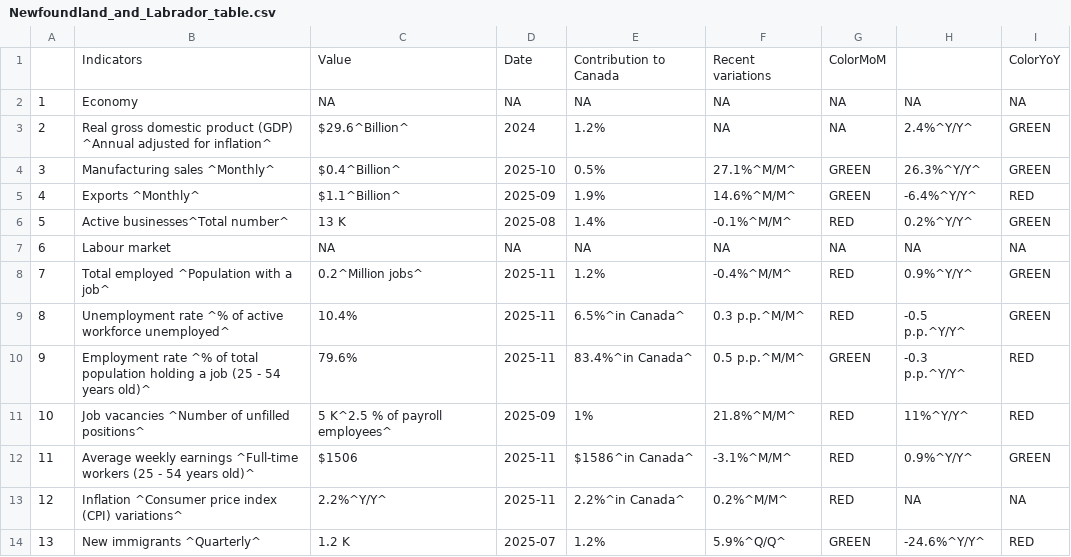
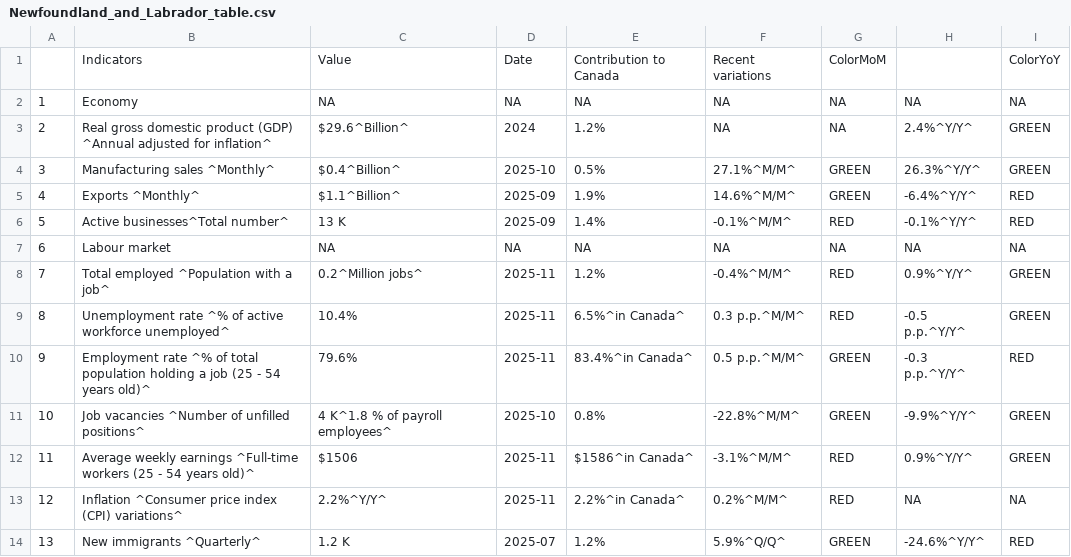
Before and after one commit to Dabra56/Economic_Dashboard, a CSV file: data/Newfoundland_and_Labrador_table.csv, drawn as a sheet.

```diff
--- a/data/Newfoundland_and_Labrador_table.csv
+++ b/data/Newfoundland_and_Labrador_table.csv
@@ -6,3 +6,3 @@
 "4","Exports ^Monthly^","$1.1^Billion^","2025-09","1.9%","14.6%^M/M^","GREEN","-6.4%^Y/Y^","RED"
-"5","Active businesses^Total number^","13 K","2025-08","1.4%","-0.1%^M/M^","RED","0.2%^Y/Y^","GREEN"
+"5","Active businesses^Total number^","13 K","2025-09","1.4%","-0.1%^M/M^","RED","-0.1%^Y/Y^","RED"
 "6","Labour market",NA,NA,NA,NA,NA,NA,NA
@@ -11,3 +11,3 @@
 "9","Employment rate ^% of total population holding a job (25 - 54 years old)^","79.6%","2025-11","83.4%^in Canada^","0.5 p.p.^M/M^","GREEN","-0.3 p.p.^Y/Y^","RED"
-"10","Job vacancies ^Number of unfilled positions^","5 K^2.5 % of payroll employees^","2025-09","1%","21.8%^M/M^","RED","11%^Y/Y^","RED"
+"10","Job vacancies ^Number of unfilled positions^","4 K^1.8 % of payroll employees^","2025-10","0.8%","-22.8%^M/M^","GREEN","-9.9%^Y/Y^","GREEN"
 "11","Average weekly earnings ^Full-time workers (25 - 54 years old)^","$1506","2025-11","$1586^in Canada^","-3.1%^M/M^","RED","0.9%^Y/Y^","GREEN"
```
Also changed, not shown: data/Prince_Edward_Island_table.csv, data/Saskatchewan_table.csv, 25 other files.
